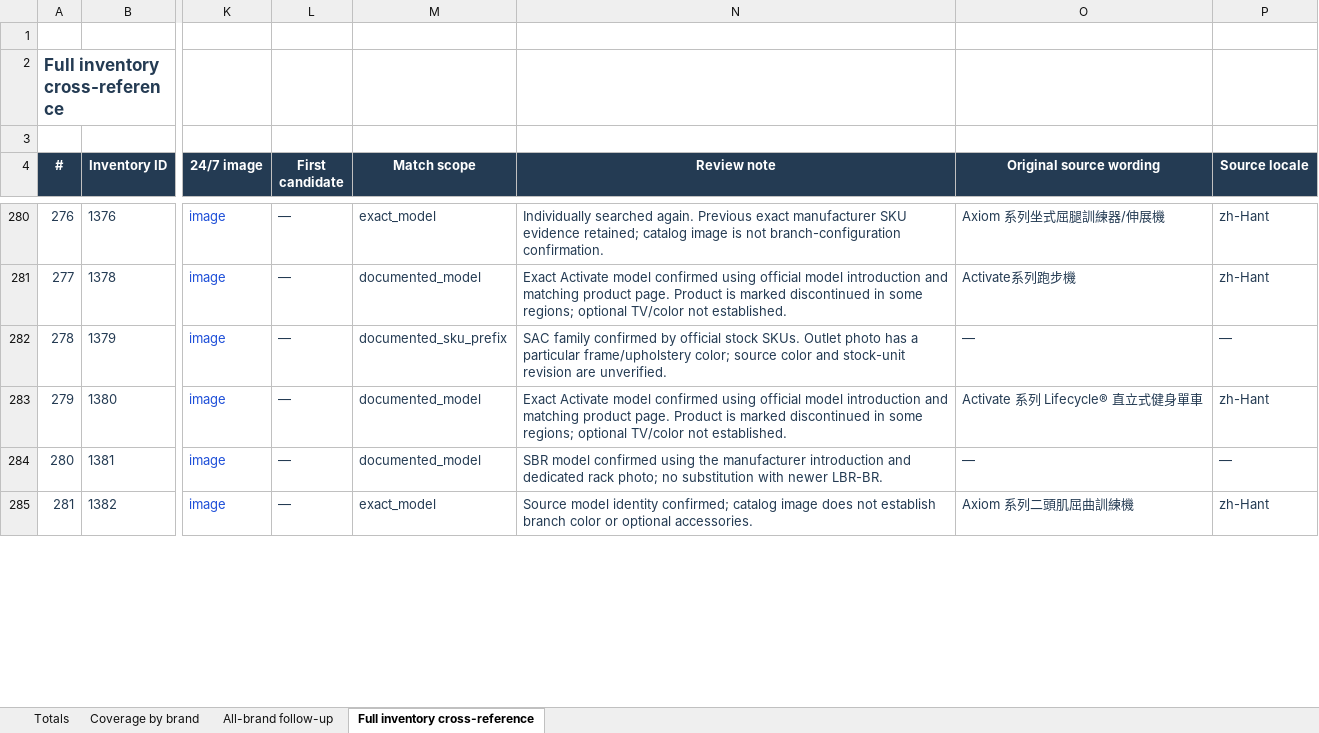
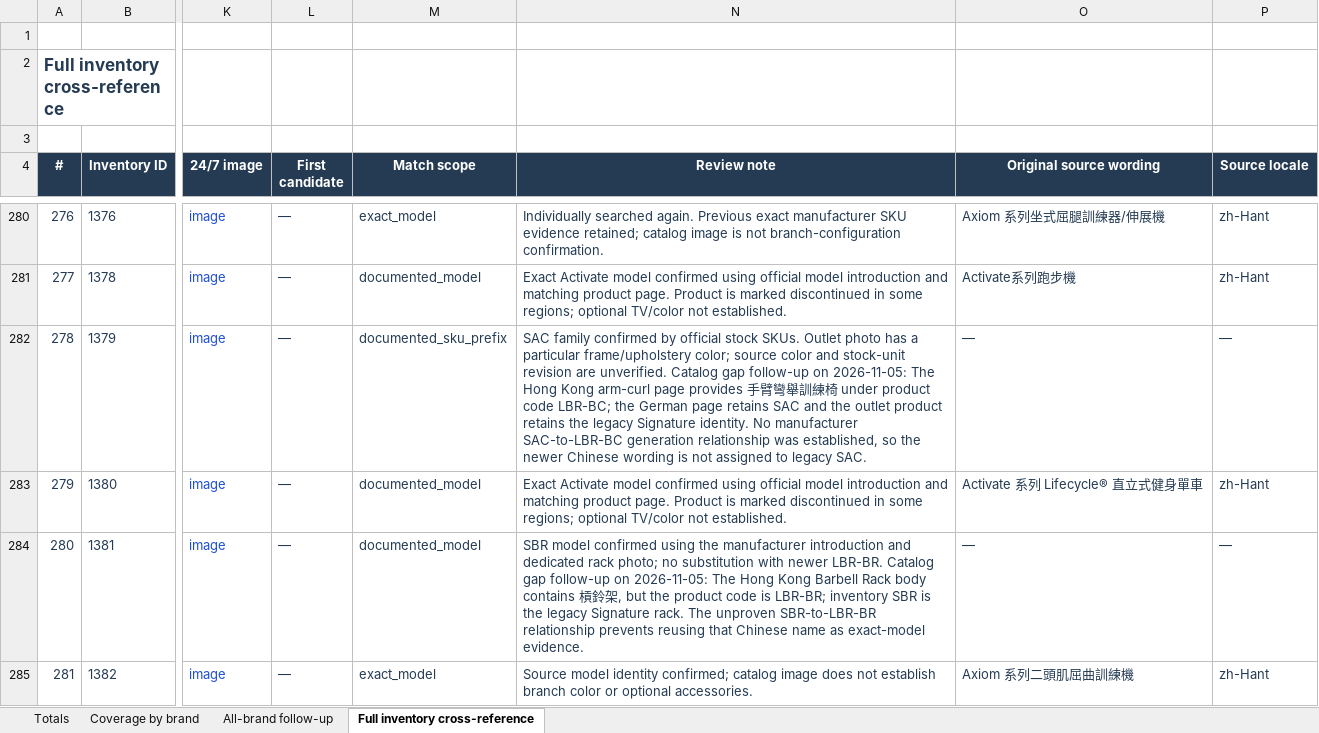
Before and after one commit to roden0609/gymory, an Excel workbook: docs/data/247-fitness-hk-official-equipment-research-2026-10-28.xlsx, sheet Full inventory cross-reference, drawn as a sheet; only a part is shown, gaps mark what is left out; values as stored, in another font and other column widths than the file's, no borders; table styles not drawn; the diff covers the shown part only; the diff names each change by its address in the sheet, - before the commit and + after, or states it on an @@ line.

Commit message:
fix(data): fill Life Fitness research gaps and apply image approvals
- Add nine official image URLs and two Chinese names
- Preserve model, generation and component image distinctions
- Apply user verification for seven equipment records
- Regenerate Markdown and Excel reports
- Add replay and approval validation tests

```diff
--- a/docs/data/247-fitness-hk-official-equipment-research-2026-10-28.xlsx (sheet Full inventory cross-reference)
+++ b/docs/data/247-fitness-hk-official-equipment-research-2026-10-28.xlsx (sheet Full inventory cross-reference)
-N282 (Review note): …are unverified.
+N282 (Review note): …are unverified. Catalog gap follow-up on 2026-11-05: The Hong Kong arm-curl page provides 手臂彎舉訓練椅 under product code LBR-BC; the German page retains SAC and the outlet product retains the legacy Signature identity. No manufacturer SAC-to-LBR-BC generation relationship was established, so the newer Chinese wording is not assigned to legacy SAC.
-N284 (Review note): …newer LBR-BR.
+N284 (Review note): …newer LBR-BR. Catalog gap follow-up on 2026-11-05: The Hong Kong Barbell Rack body contains 槓鈴架, but the product code is LBR-BR; inventory SBR is the legacy Signature rack. The unproven SBR-to-LBR-BR relationship prevents reusing that Chinese name as exact-model evidence.
```
Also changed, not shown: 45 edited cells and cell formats elsewhere in this sheet, sheet Coverage by brand, sheet Totals, 5 other files.
